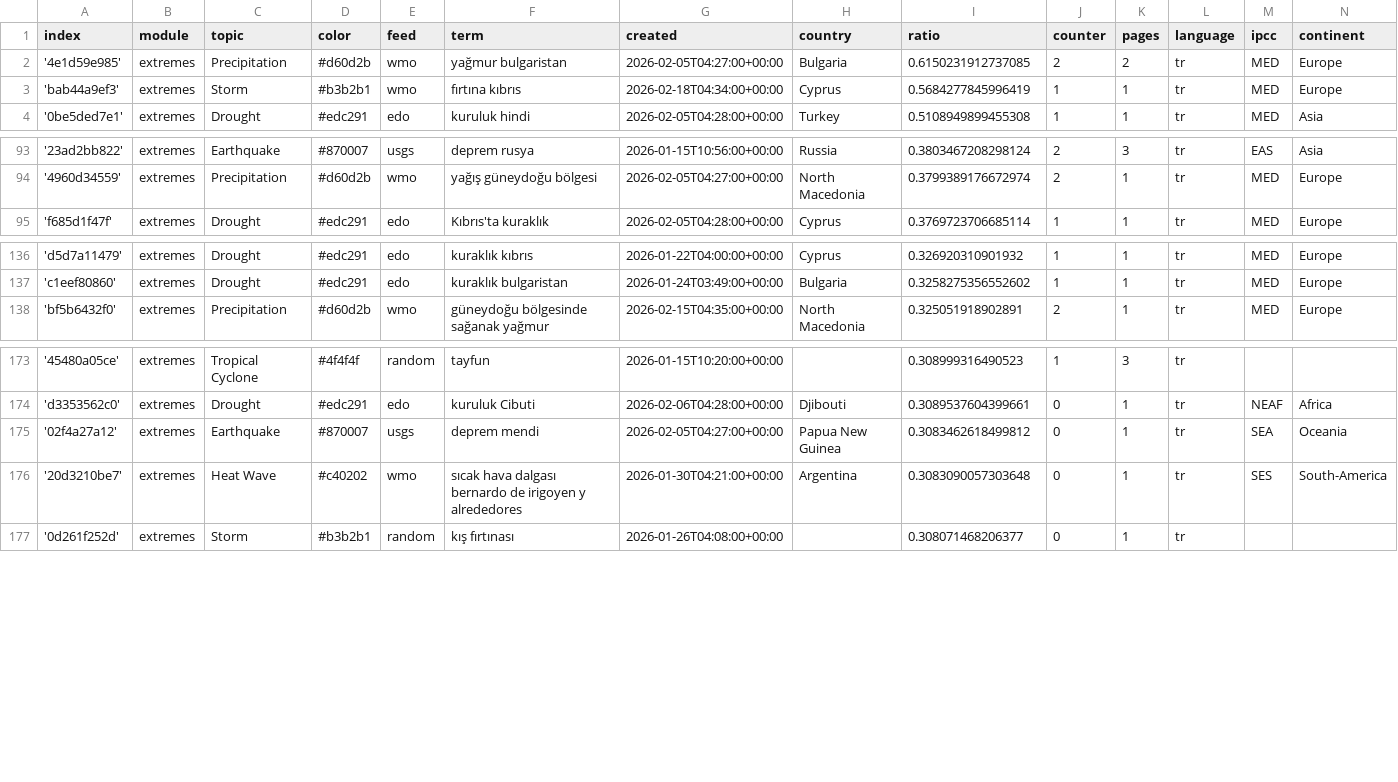
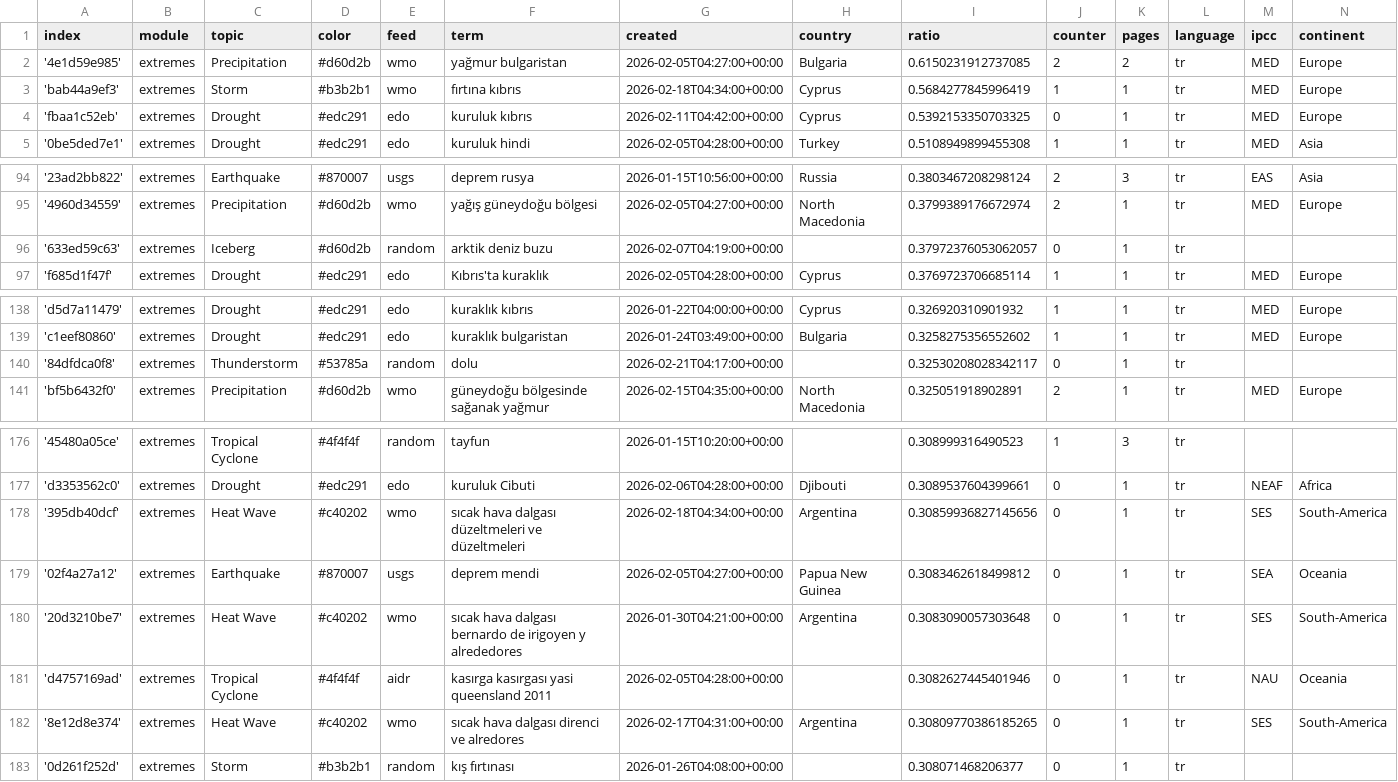
Before and after one commit to jannikdo28-news/TurkishExtremes, a CSV file: terms.csv, drawn as a sheet; only a part is shown, gaps mark what is left out; the diff names each change by its address in the sheet, - before the commit and + after, or states it on an @@ line.

Commit message:
Commit from GitHub Actions (import:0.0)

```diff
--- a/terms.csv
+++ b/terms.csv
+row 4: 'fbaa1c52eb' | extremes | Drought | #edc291 | edo | kuruluk kıbrıs | 2026-02-11T04:42:00+00:00 | Cyprus | 0.5392153350703325 | 0 | 1 | tr | MED | Europe
+row 96: '633ed59c63' | extremes | Iceberg | #d60d2b | random | arktik deniz buzu | 2026-02-07T04:19:00+00:00 |  | 0.37972376053062057 | 0 | 1 | tr
+row 140: '84dfdca0f8' | extremes | Thunderstorm | #53785a | random | dolu | 2026-02-21T04:17:00+00:00 |  | 0.32530208028342117 | 0 | 1 | tr
+row 178: '395db40dcf' | extremes | Heat Wave | #c40202 | wmo | sıcak hava dalgası düzeltmeleri ve düzeltmeleri | 2026-02-18T04:34:00+00:00 | Argentina | 0.30859936827145656 | 0 | 1 | tr | SES | South-America
+row 181: 'd4757169ad' | extremes | Tropical Cyclone | #4f4f4f | aidr | kasırga kasırgası yasi queensland 2011 | 2026-02-05T04:28:00+00:00 |  | 0.3082627445401946 | 0 | 1 | tr | NAU | Oceania
+row 182: '8e12d8e374' | extremes | Heat Wave | #c40202 | wmo | sıcak hava dalgası direnci ve alredores | 2026-02-17T04:31:00+00:00 | Argentina | 0.30809770386185265 | 0 | 1 | tr | SES | South-America
```
